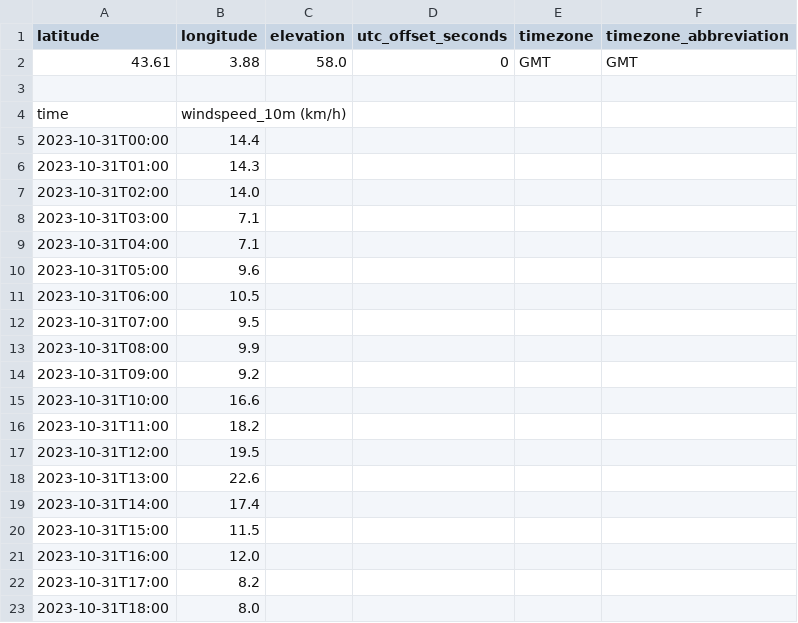
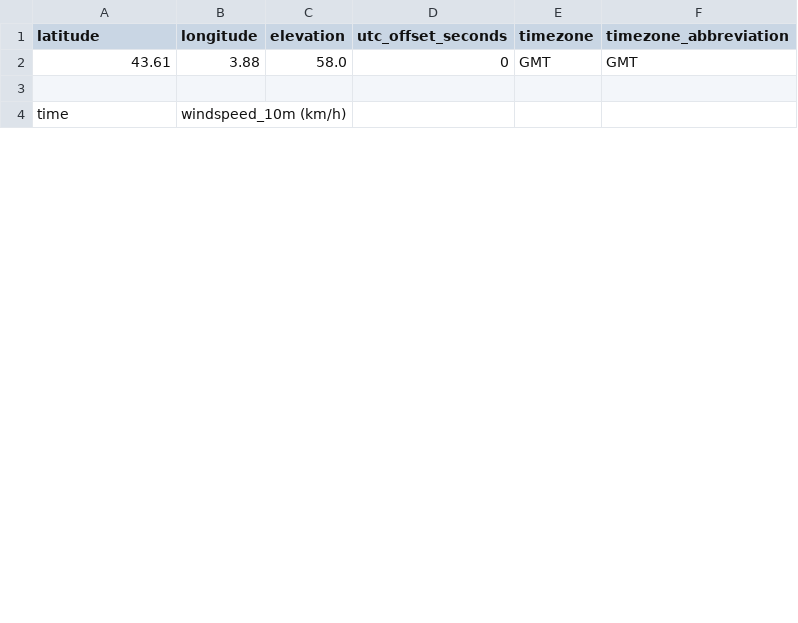
Before and after one commit to Guillaume-BR/meteo-gbr, a CSV file: data/db1.csv, drawn as a sheet; only a part is shown; removed rows and columns are numbered as before the commit, all else as after; the diff covers the shown part only; the diff names each change by its address in the sheet, - before the commit and + after, or states it on an @@ line.

```diff
--- a/data/db1.csv
+++ b/data/db1.csv
-row 5: 2023-10-31T00:00 | 14.4
-row 6: 2023-10-31T01:00 | 14.3
-row 7: 2023-10-31T02:00 | 14.0
-row 8: 2023-10-31T03:00 | 7.1
-row 9: 2023-10-31T04:00 | 7.1
-row 10: 2023-10-31T05:00 | 9.6
-row 11: 2023-10-31T06:00 | 10.5
-row 12: 2023-10-31T07:00 | 9.5
-row 13: 2023-10-31T08:00 | 9.9
-row 14: 2023-10-31T09:00 | 9.2
-row 15: 2023-10-31T10:00 | 16.6
-row 16: 2023-10-31T11:00 | 18.2
-row 17: 2023-10-31T12:00 | 19.5
-row 18: 2023-10-31T13:00 | 22.6
-row 19: 2023-10-31T14:00 | 17.4
-row 20: 2023-10-31T15:00 | 11.5
-row 21: 2023-10-31T16:00 | 12.0
-row 22: 2023-10-31T17:00 | 8.2
-row 23: 2023-10-31T18:00 | 8.0
```
Also changed, not shown: 24 added rows, 5 removed rows and 95 edited cells elsewhere in this file, data/db.csv, 5 other files.
